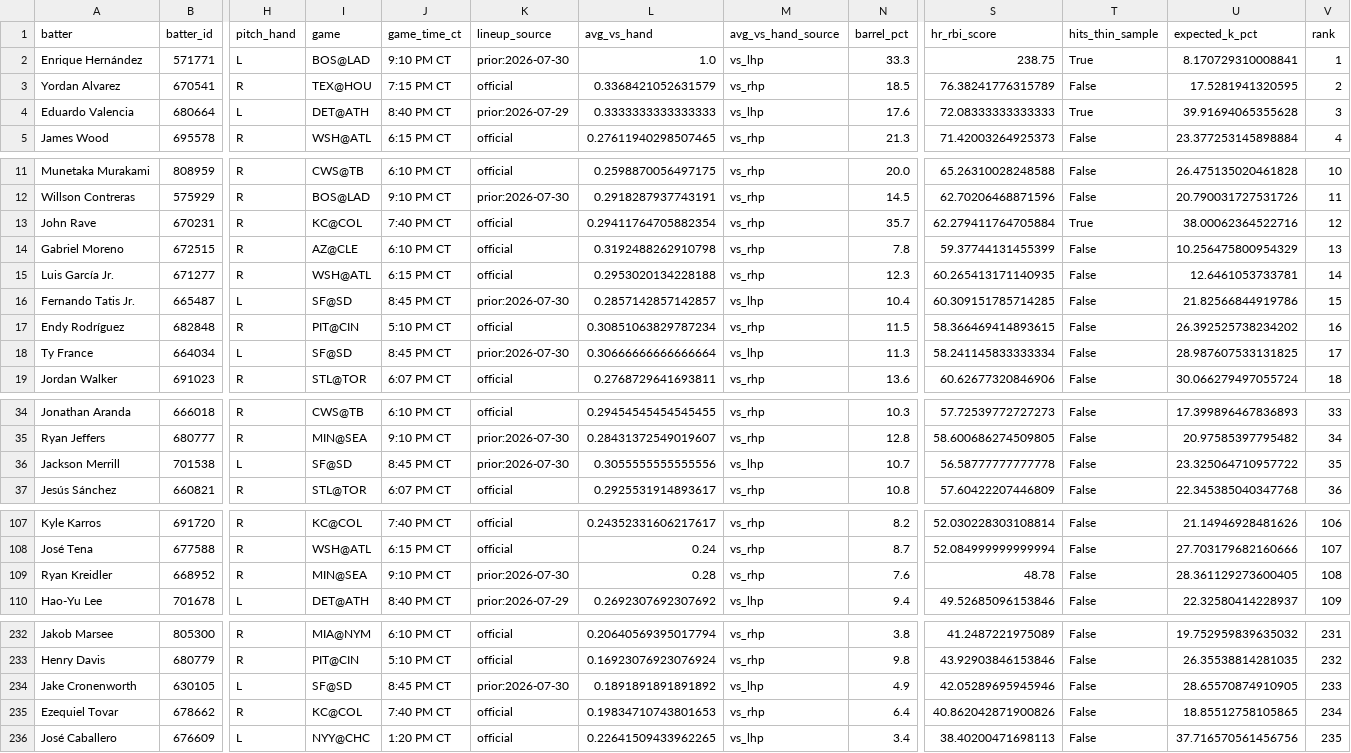
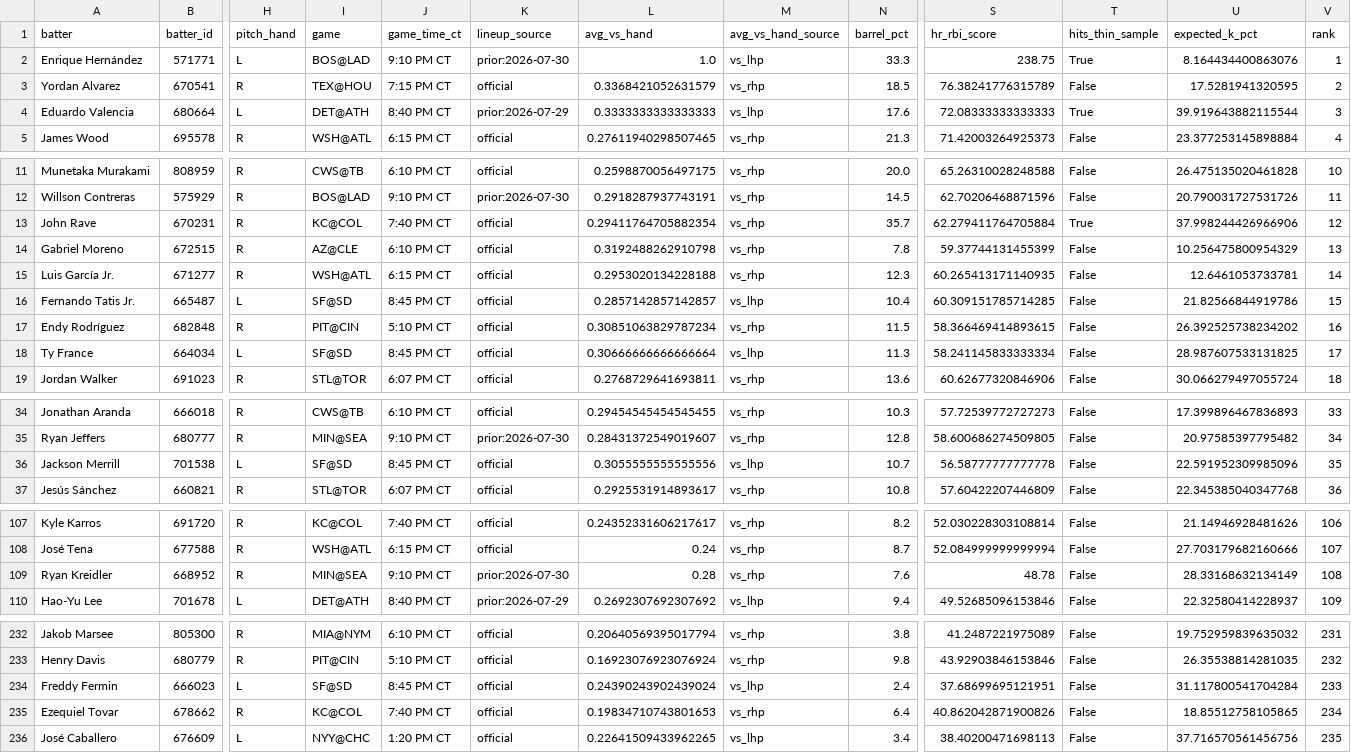
Before and after one commit to Ceezwrld/K-matchup, a CSV file: hits-2026-07-31.csv, drawn as a sheet; only a part is shown, gaps mark what is left out; removed rows and columns are numbered as before the commit, all else as after; rows hold the shown columns only; the diff covers the shown part only; the diff names each change by its address in the sheet, - before the commit and + after, or states it on an @@ line.

```diff
--- a/hits-2026-07-31.csv
+++ b/hits-2026-07-31.csv
-U2 (expected_k_pct): 8.170729310008841
+U2 (expected_k_pct): 8.164434400863076
-U4 (expected_k_pct): 39.91694065355628
+U4 (expected_k_pct): 39.919643882115544
-U13 (expected_k_pct): 38.00062364522716
+U13 (expected_k_pct): 37.998244426966906
-K16 (lineup_source): prior:2026-07-30
+K16 (lineup_source): official
-K18 (lineup_source): prior:2026-07-30
+K18 (lineup_source): official
-K36 (lineup_source): prior:2026-07-30
+K36 (lineup_source): official
-U36 (expected_k_pct): 23.325064710957722
+U36 (expected_k_pct): 22.591952309985096
-U109 (expected_k_pct): 28.361129273600405
+U109 (expected_k_pct): 28.33168632134149
-row 234: Jake Cronenworth | 630105 | L | SF@SD | 8:45 PM CT | prior:2026-07-30 | 0.1891891891891892 | vs_lhp | 4.9 | 42.05289695945946 | False | 28.65570874910905 | 233
+row 234: Freddy Fermin | 666023 | L | SF@SD | 8:45 PM CT | official | 0.24390243902439024 | vs_lhp | 2.4 | 37.68699695121951 | False | 31.117800541704284 | 233
```
Also changed, not shown: 7 edited cells elsewhere in this file, rankings-2026-07-31.csv, 7 other files.
